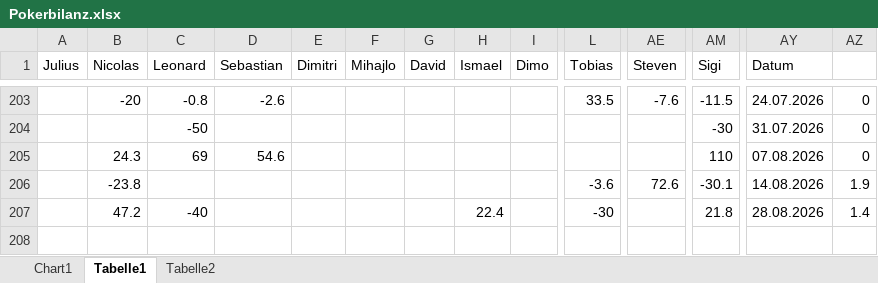
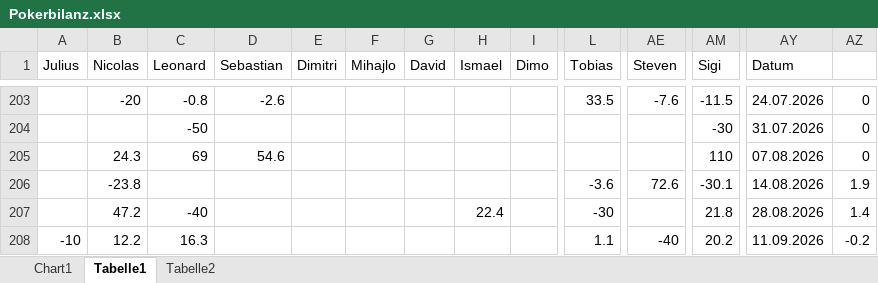
Before and after one commit to Dummisa/PokerDashboard, an Excel workbook: data/Pokerbilanz.xlsx, sheet Tabelle1, drawn as a sheet; only a part is shown, gaps mark what is left out; values as stored, in another font and other column widths than the file's, no borders; rows hold the shown columns only; the diff names each change by its address in the sheet, - before the commit and + after, or states it on an @@ line.

```diff
--- a/data/Pokerbilanz.xlsx (sheet Tabelle1)
+++ b/data/Pokerbilanz.xlsx (sheet Tabelle1)
+row 208: -10 | 12.2 | 16.3 |  |  |  |  |  |  | 1.1 | -40 | 20.2 | 11.09.2026 | -0.2
```
Also changed, not shown: 1 other file.
